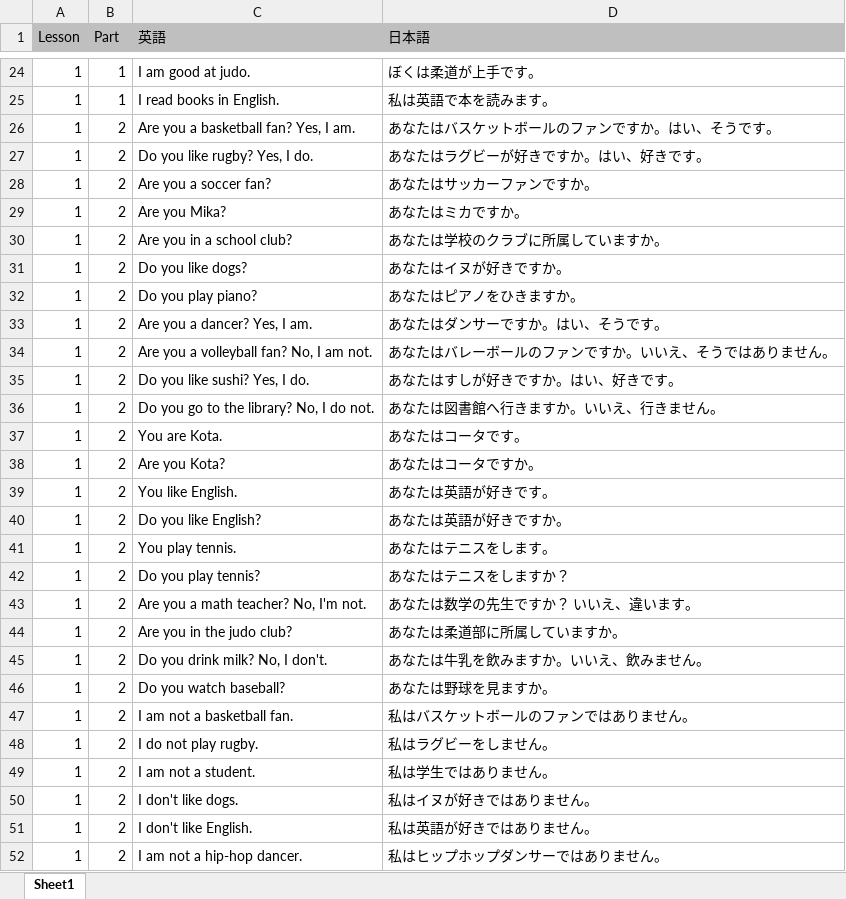
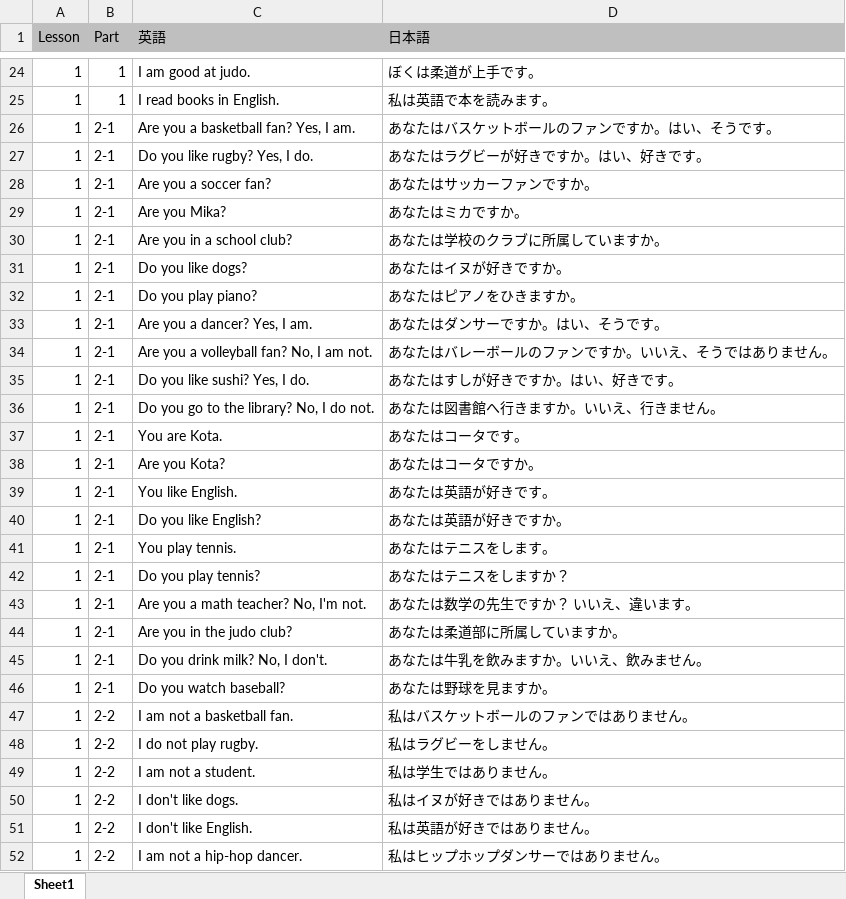
Before and after one commit to stangler/translation-test-app, an Excel workbook: xlsx/EIGO_NO_PARTNERに出てくる文.xlsx, sheet Sheet1, drawn as a sheet; only a part is shown, gaps mark what is left out; values as stored, in another font and other column widths than the file's, no borders; the diff covers the shown part only; the diff names each change by its address in the sheet, - before the commit and + after, or states it on an @@ line.

Commit message:
fix: Lesson 1 Part2 を Part2-1 / Part2-2 に分割（41問→21問+20問）

```diff
--- a/xlsx/EIGO_NO_PARTNERに出てくる文.xlsx (sheet Sheet1)
+++ b/xlsx/EIGO_NO_PARTNERに出てくる文.xlsx (sheet Sheet1)
-B26:B46 (Part): 2
+B26:B46 (Part): 2-1
-B47:B52 (Part): 2
+B47:B52 (Part): 2-2
```
Also changed, not shown: 14 edited cells elsewhere in this sheet, 1 other file.
